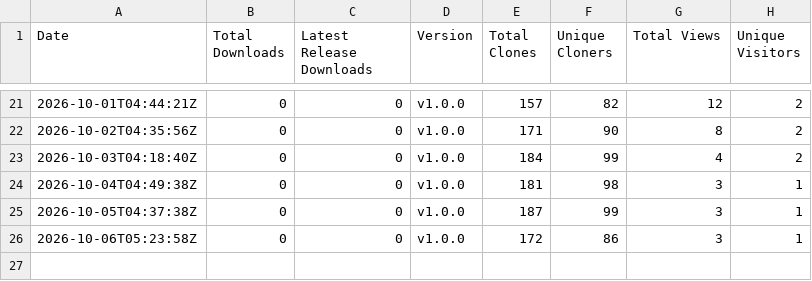
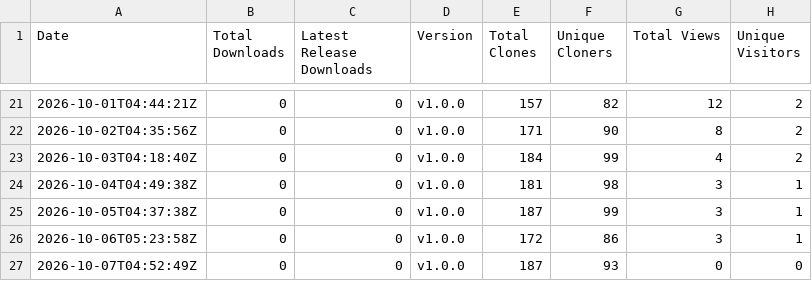
Before and after one commit to rabem12/Barony-MacOS, a CSV file: stats/downloads.csv, drawn as a sheet; only a part is shown, gaps mark what is left out; the diff names each change by its address in the sheet, - before the commit and + after, or states it on an @@ line.

```diff
--- a/stats/downloads.csv
+++ b/stats/downloads.csv
+row 27: 2026-10-07T04:52:49Z | 0 | 0 | v1.0.0 | 187 | 93 | 0 | 0
```
